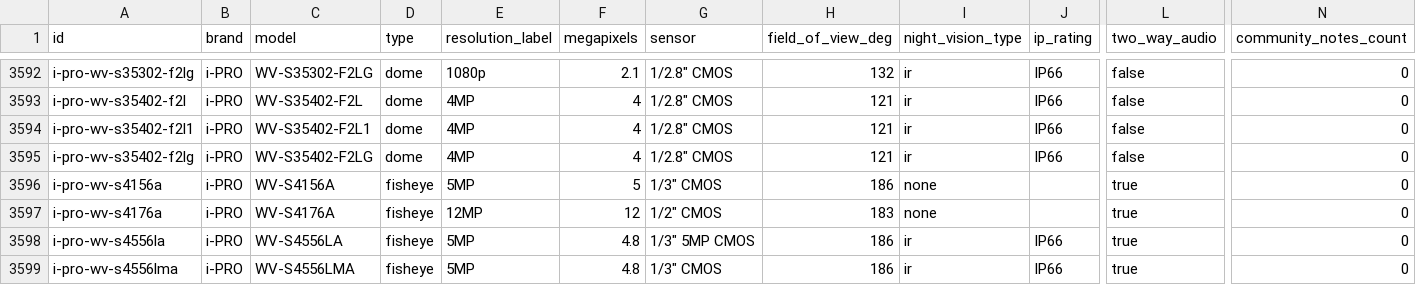
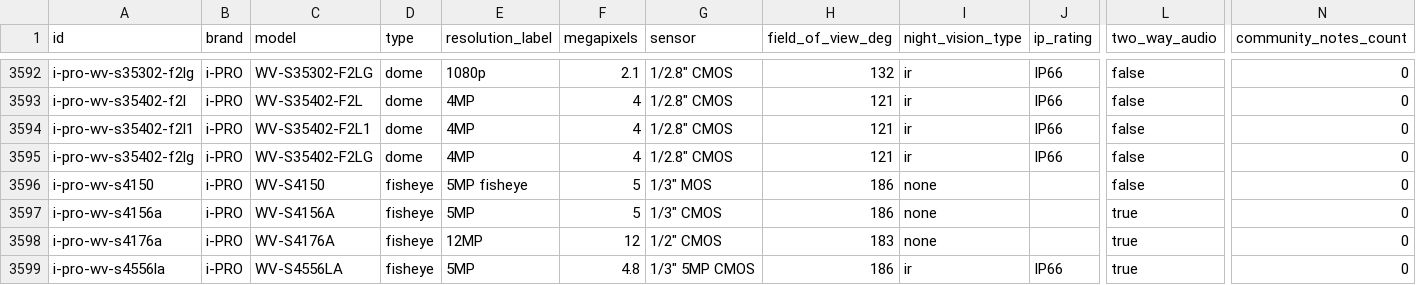
Before and after one commit to ch-bas/cctv-camera-database, a CSV file: data/cameras.csv, drawn as a sheet; only a part is shown, gaps mark what is left out; the shorter side is filled out with more unchanged rows; rows hold the shown columns only; the diff names each change by its address in the sheet, - before the commit and + after, or states it on an @@ line.

Commit message:
data: add i-PRO WV-S4150 (5MP 360° fisheye) — issue #345
5MP fisheye, 0.84mm F2.4, 186° FOV, H.265, PoE Class 2, microSD 256GB, ONVIF
S/G/T, in-camera de-warping (4 ePTZ streams). Verified from i-pro.com.

Closes #345

Co-authored-by: MichaelStickels <28538631+MichaelStickels@users.noreply.github.com>

```diff
--- a/data/cameras.csv
+++ b/data/cameras.csv
+row 3596: i-pro-wv-s4150 | i-PRO | WV-S4150 | fisheye | 5MP fisheye | 5 | 1/3" MOS | 186 | none |  | false | 0
```
Also changed, not shown: 4 other files.
